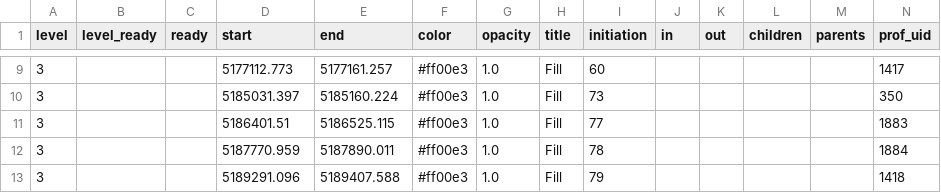
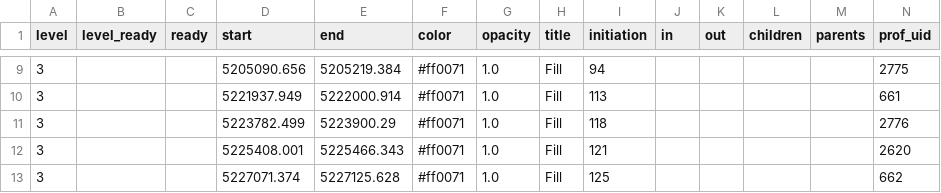
Before and after one commit to voomhi/parellism-locality-lab, a TSV file: lab3/profile/schem1_prof/tsv/System_Memory_0x1e00000000000000.tsv, drawn as a sheet; only a part is shown, gaps mark what is left out; the diff covers the shown part only.

```diff
--- a/lab3/profile/schem1_prof/tsv/System_Memory_0x1e00000000000000.tsv
+++ b/lab3/profile/schem1_prof/tsv/System_Memory_0x1e00000000000000.tsv
@@ -9,5 +9,5 @@ level	level_ready	ready	start	end	color	opacity	title	initiation	in	out	children
-3			5177112.773	5177161.257	#ff00e3	1.0	Fill	60					1417
-3			5185031.397	5185160.224	#ff00e3	1.0	Fill	73					350
-3			5186401.51	5186525.115	#ff00e3	1.0	Fill	77					1883
-3			5187770.959	5187890.011	#ff00e3	1.0	Fill	78					1884
-3			5189291.096	5189407.588	#ff00e3	1.0	Fill	79					1418
+3			5205090.656	5205219.384	#ff0071	1.0	Fill	94					2775
+3			5221937.949	5222000.914	#ff0071	1.0	Fill	113					661
+3			5223782.499	5223900.29	#ff0071	1.0	Fill	118					2776
+3			5225408.001	5225466.343	#ff0071	1.0	Fill	121					2620
+3			5227071.374	5227125.628	#ff0071	1.0	Fill	125					662
```
Also changed, not shown: 35 edited cells elsewhere in this file, lab3/profile/schem1_prof/legion_prof_ops.tsv, lab3/profile/schem1_prof/tsv/None.tsv, 18 other files.
